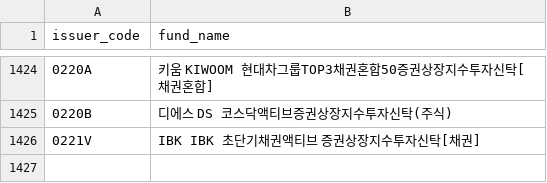
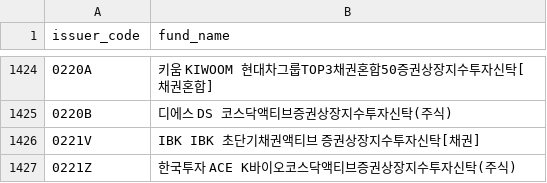
Before and after one commit to sungin-etf/NewETFKR, a CSV file: DB_KRXCode.csv, drawn as a sheet; only a part is shown, gaps mark what is left out; the diff names each change by its address in the sheet, - before the commit and + after, or states it on an @@ line.

```diff
--- a/DB_KRXCode.csv
+++ b/DB_KRXCode.csv
+row 1427: 0221Z | 한국투자 ACE K바이오코스닥액티브증권상장지수투자신탁(주식)
```
